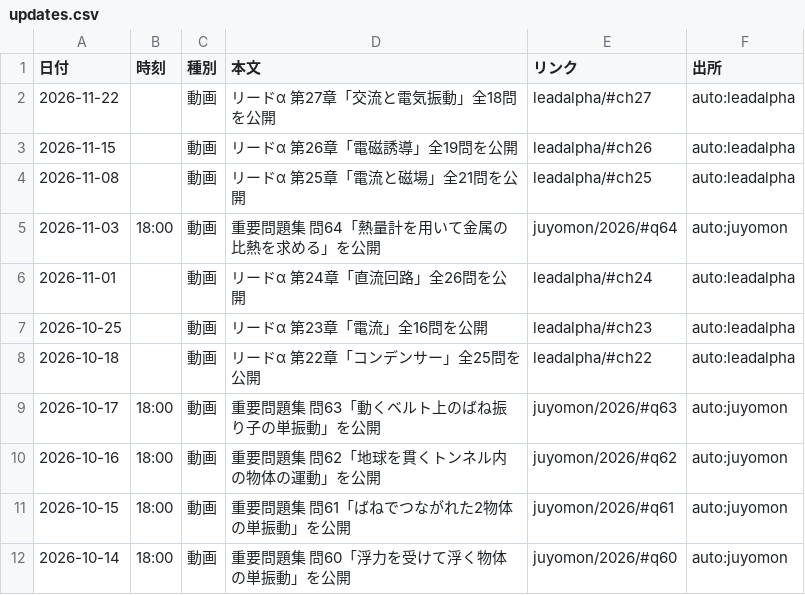
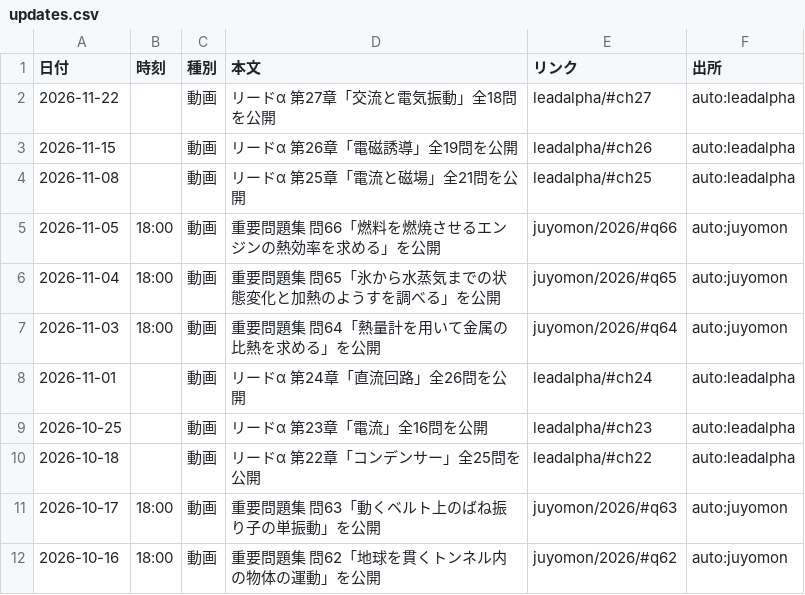
Before and after one commit to koukophysicschannel/butsuri-channel, a CSV file: updates.csv, drawn as a sheet; only a part is shown; the shorter side is filled out with more unchanged rows; the diff names each change by its address in the sheet, - before the commit and + after, or states it on an @@ line.

```diff
--- a/updates.csv
+++ b/updates.csv
+row 5: 2026-11-05 | 18:00 | 動画 | 重要問題集 問66「燃料を燃焼させるエンジンの熱効率を求める」を公開 | juyomon/2026/#q66 | auto:juyomon
+row 6: 2026-11-04 | 18:00 | 動画 | 重要問題集 問65「氷から水蒸気までの状態変化と加熱のようすを調べる」を公開 | juyomon/2026/#q65 | auto:juyomon
```
Also changed, not shown: 3 other files.
